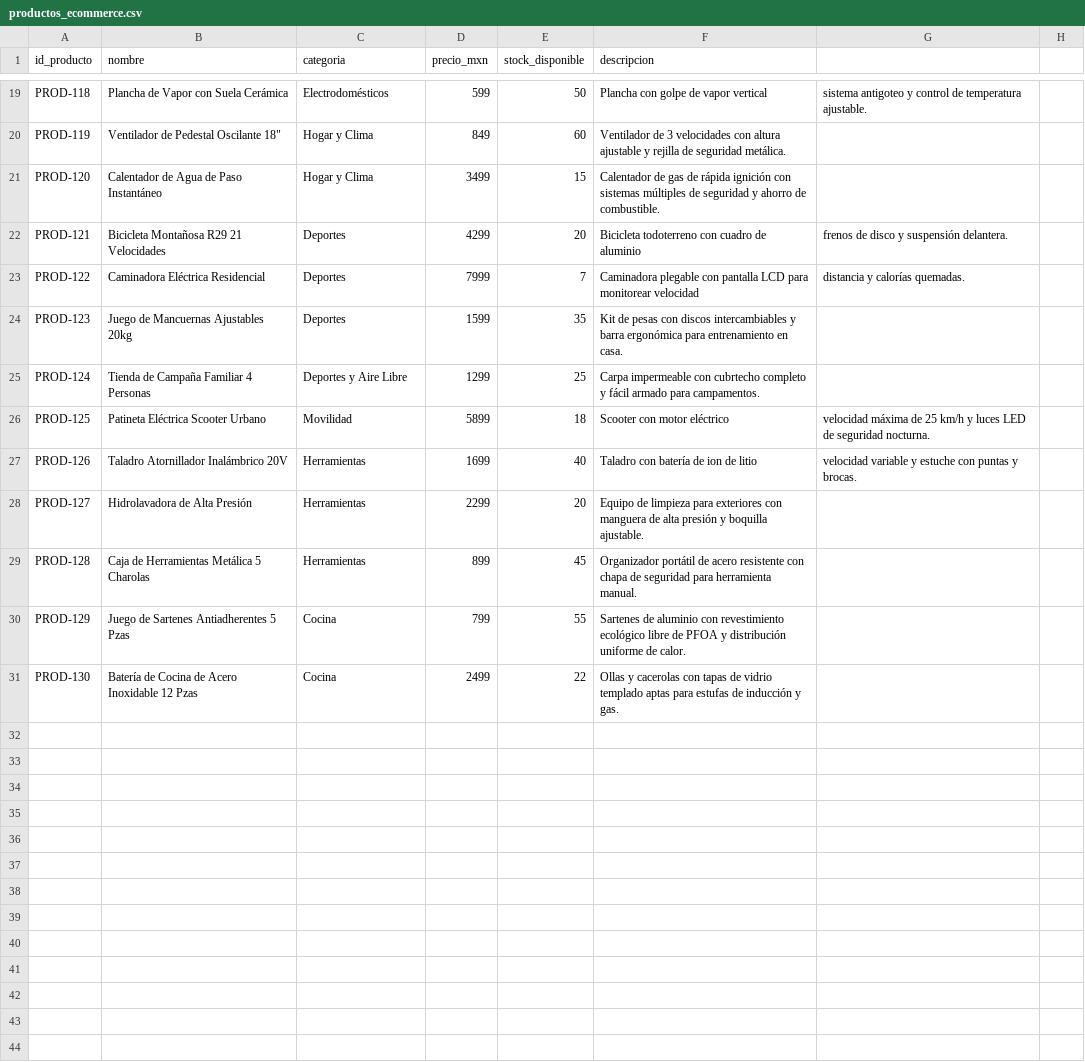
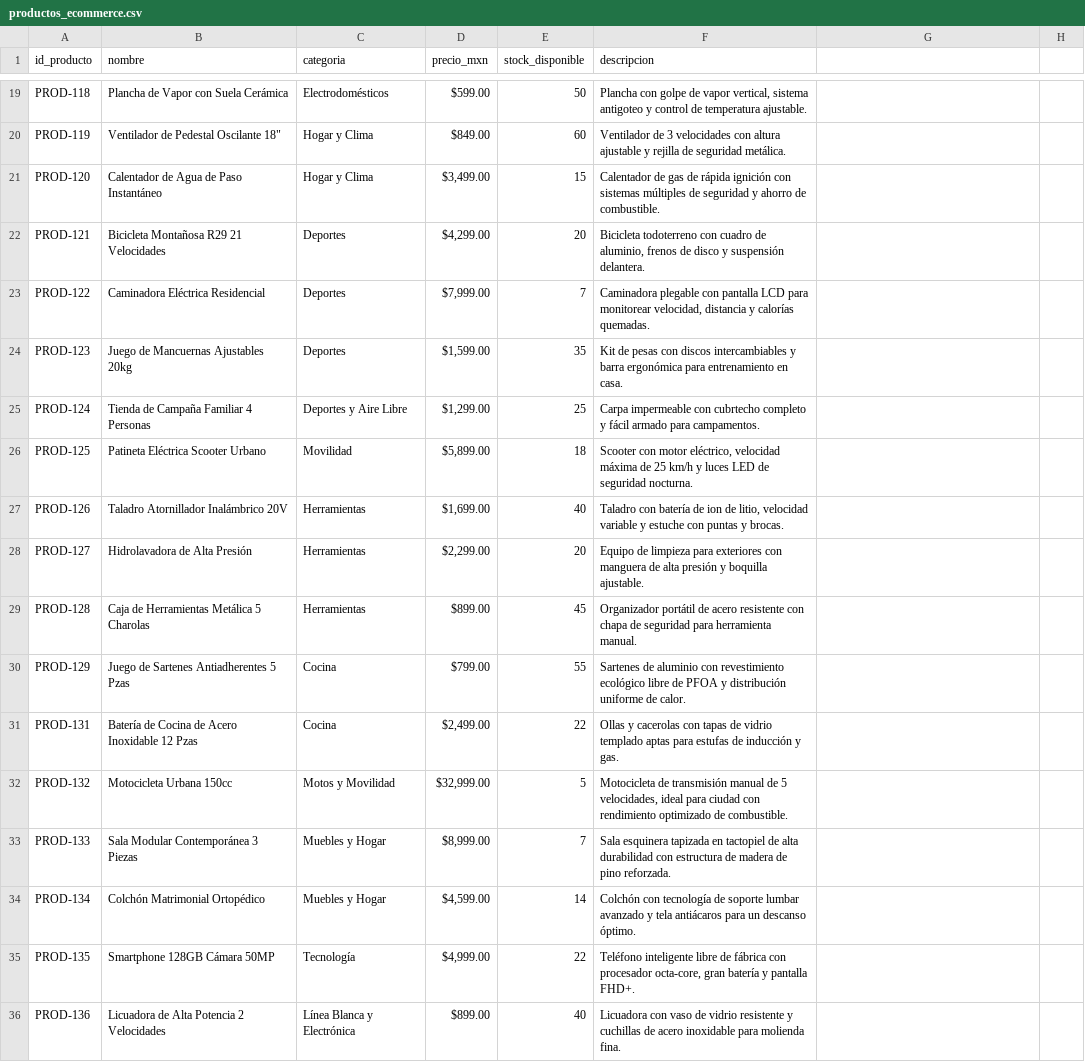
Before and after one commit to Miguel-Dark/IA-agent-e-commerce, a CSV file: content/productos_ecommerce.csv, drawn as a sheet; only a part is shown, gaps mark what is left out; the diff covers the shown part only; the diff names each change by its address in the sheet, - before the commit and + after, or states it on an @@ line.

Commit message:
data: update ecommerce products catalog with formatted prices, descriptions, and new inventory items

```diff
--- a/content/productos_ecommerce.csv
+++ b/content/productos_ecommerce.csv
-D19 (precio_mxn): 599
+D19 (precio_mxn): $599.00
-F19 (descripcion): …de vapor vertical
+F19 (descripcion): …de vapor vertical, sistema antigoteo y control de temperatura ajustable.
-G19: sistema antigoteo y control de temperatura ajustable.
+G19: (empty)
-D20 (precio_mxn): 849
+D20 (precio_mxn): $849.00
-D21 (precio_mxn): 3499
+D21 (precio_mxn): $3,499.00
-D22 (precio_mxn): 4299
+D22 (precio_mxn): $4,299.00
-F22 (descripcion): …cuadro de aluminio
+F22 (descripcion): …cuadro de aluminio, frenos de disco y suspensión delantera.
-G22: frenos de disco y suspensión delantera.
+G22: (empty)
-D23 (precio_mxn): 7999
+D23 (precio_mxn): $7,999.00
-F23 (descripcion): …para monitorear velocidad
+F23 (descripcion): …para monitorear velocidad, distancia y calorías quemadas.
-G23: distancia y calorías quemadas.
+G23: (empty)
-D24 (precio_mxn): 1599
+D24 (precio_mxn): $1,599.00
-D25 (precio_mxn): 1299
+D25 (precio_mxn): $1,299.00
-D26 (precio_mxn): 5899
+D26 (precio_mxn): $5,899.00
-F26 (descripcion): …con motor eléctrico
+F26 (descripcion): …con motor eléctrico, velocidad máxima de 25 km/h y luces LED de seguridad nocturna.
-G26: velocidad máxima de 25 km/h y luces LED de seguridad nocturna.
+G26: (empty)
-D27 (precio_mxn): 1699
+D27 (precio_mxn): $1,699.00
-F27 (descripcion): …ion de litio
+F27 (descripcion): …ion de litio, velocidad variable y estuche con puntas y brocas.
-G27: velocidad variable y estuche con puntas y brocas.
+G27: (empty)
-D28 (precio_mxn): 2299
+D28 (precio_mxn): $2,299.00
-D29 (precio_mxn): 899
+D29 (precio_mxn): $899.00
-D30 (precio_mxn): 799
+D30 (precio_mxn): $799.00
-A31 (id_producto): PROD-130
+A31 (id_producto): PROD-131
-D31 (precio_mxn): 2499
+D31 (precio_mxn): $2,499.00
+row 32: PROD-132 | Motocicleta Urbana 150cc | Motos y Movilidad | $32,999.00 | 5 | Motocicleta de transmisión manual de 5 velocidades, ideal para ciudad con rendimiento optimizado de combustible.
+row 33: PROD-133 | Sala Modular Contemporánea 3 Piezas | Muebles y Hogar | $8,999.00 | 7 | Sala esquinera tapizada en tactopiel de alta durabilidad con estructura de madera de pino reforzada.
+row 34: PROD-134 | Colchón Matrimonial Ortopédico | Muebles y Hogar | $4,599.00 | 14 | Colchón con tecnología de soporte lumbar avanzado y tela antiácaros para un descanso óptimo.
+row 35: PROD-135 | Smartphone 128GB Cámara 50MP | Tecnología | $4,999.00 | 22 | Teléfono inteligente libre de fábrica con procesador octa-core, gran batería y pantalla FHD+.
+row 36: PROD-136 | Licuadora de Alta Potencia 2 Velocidades | Línea Blanca y Electrónica | $899.00 | 40 | Licuadora con vaso de vidrio resistente y cuchillas de acero inoxidable para molienda fina.
```
Also changed, not shown: 30 edited cells elsewhere in this file.
